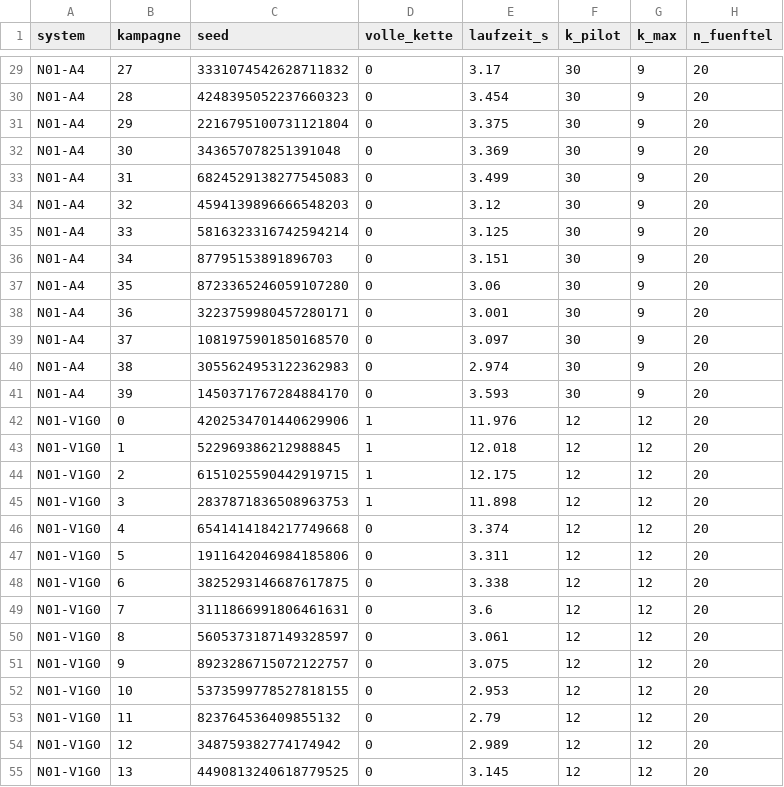
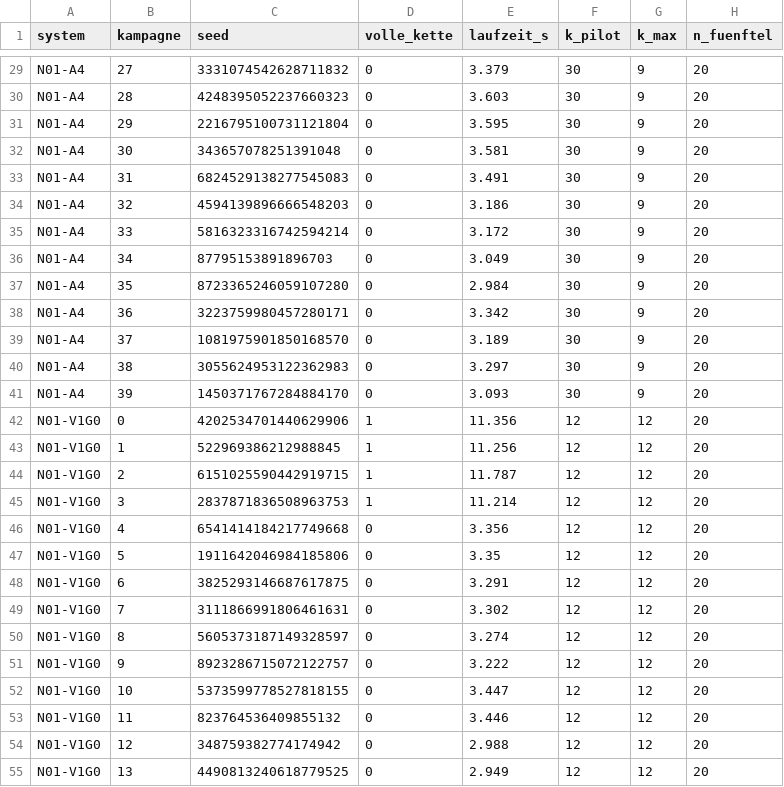
Before and after one commit to matthias-frueh/phase-controlled-multi-mass-systems, a CSV file: docs/e3b_g4_diagnose_2026-10-17/g4_kampagnen.csv, drawn as a sheet; only a part is shown, gaps mark what is left out; the diff covers the shown part only; the diff names each change by its address in the sheet, - before the commit and + after, or states it on an @@ line.

```diff
--- a/docs/e3b_g4_diagnose_2026-10-17/g4_kampagnen.csv
+++ b/docs/e3b_g4_diagnose_2026-10-17/g4_kampagnen.csv
-E29 (laufzeit_s): 3.17
+E29 (laufzeit_s): 3.379
-E30 (laufzeit_s): 3.454
+E30 (laufzeit_s): 3.603
-E31 (laufzeit_s): 3.375
+E31 (laufzeit_s): 3.595
-E32 (laufzeit_s): 3.369
+E32 (laufzeit_s): 3.581
-E33 (laufzeit_s): 3.499
+E33 (laufzeit_s): 3.491
-E34 (laufzeit_s): 3.12
+E34 (laufzeit_s): 3.186
-E35 (laufzeit_s): 3.125
+E35 (laufzeit_s): 3.172
-E36 (laufzeit_s): 3.151
+E36 (laufzeit_s): 3.049
-E37 (laufzeit_s): 3.06
+E37 (laufzeit_s): 2.984
-E38 (laufzeit_s): 3.001
+E38 (laufzeit_s): 3.342
-E39 (laufzeit_s): 3.097
+E39 (laufzeit_s): 3.189
-E40 (laufzeit_s): 2.974
+E40 (laufzeit_s): 3.297
-E41 (laufzeit_s): 3.593
+E41 (laufzeit_s): 3.093
-E42 (laufzeit_s): 11.976
+E42 (laufzeit_s): 11.356
-E43 (laufzeit_s): 12.018
+E43 (laufzeit_s): 11.256
-E44 (laufzeit_s): 12.175
+E44 (laufzeit_s): 11.787
-E45 (laufzeit_s): 11.898
+E45 (laufzeit_s): 11.214
-E46 (laufzeit_s): 3.374
+E46 (laufzeit_s): 3.356
-E47 (laufzeit_s): 3.311
+E47 (laufzeit_s): 3.35
-E48 (laufzeit_s): 3.338
+E48 (laufzeit_s): 3.291
-E49 (laufzeit_s): 3.6
+E49 (laufzeit_s): 3.302
-E50 (laufzeit_s): 3.061
+E50 (laufzeit_s): 3.274
-E51 (laufzeit_s): 3.075
+E51 (laufzeit_s): 3.222
-E52 (laufzeit_s): 2.953
+E52 (laufzeit_s): 3.447
-E53 (laufzeit_s): 2.79
+E53 (laufzeit_s): 3.446
-E54 (laufzeit_s): 2.989
+E54 (laufzeit_s): 2.988
-E55 (laufzeit_s): 3.145
+E55 (laufzeit_s): 2.949
```
Also changed, not shown: 93 edited cells elsewhere in this file, 6 other files.
